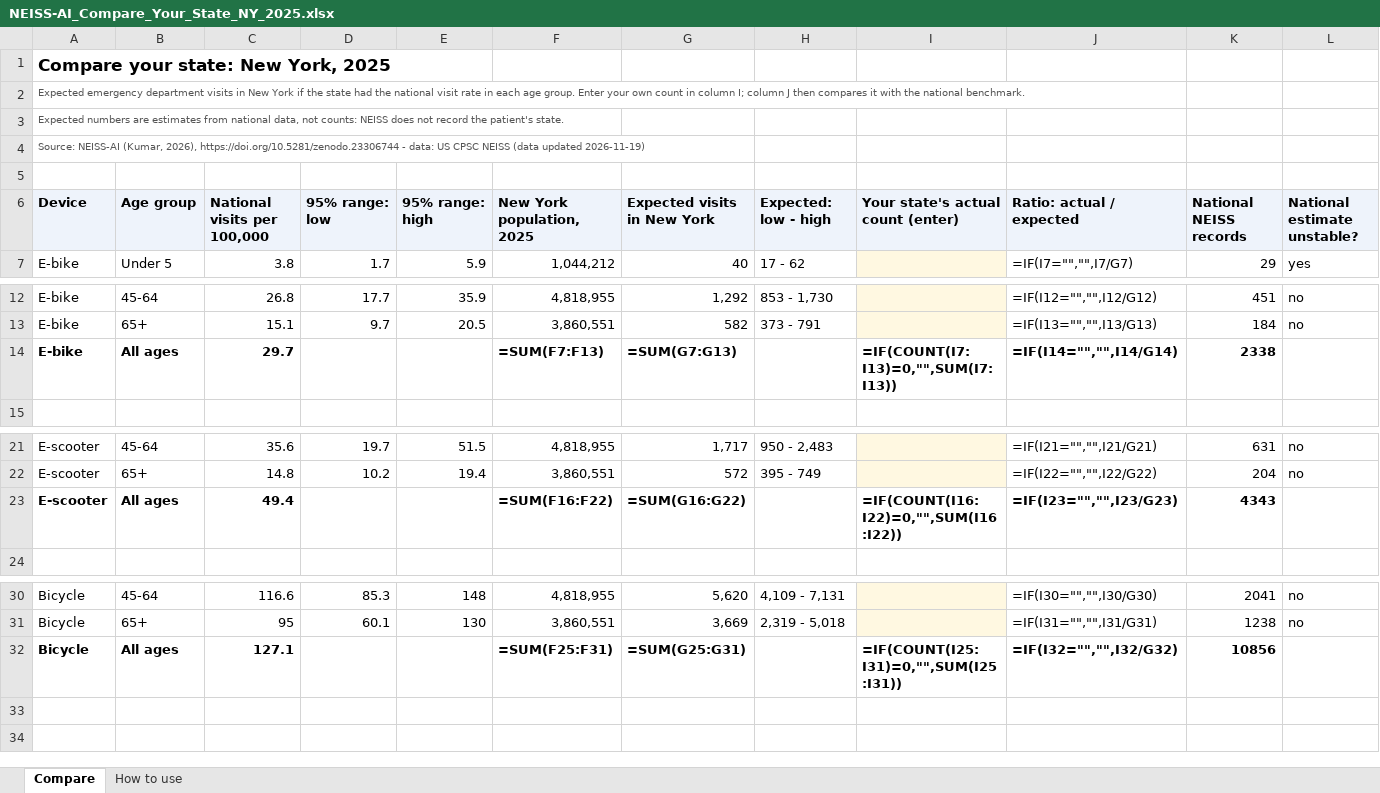
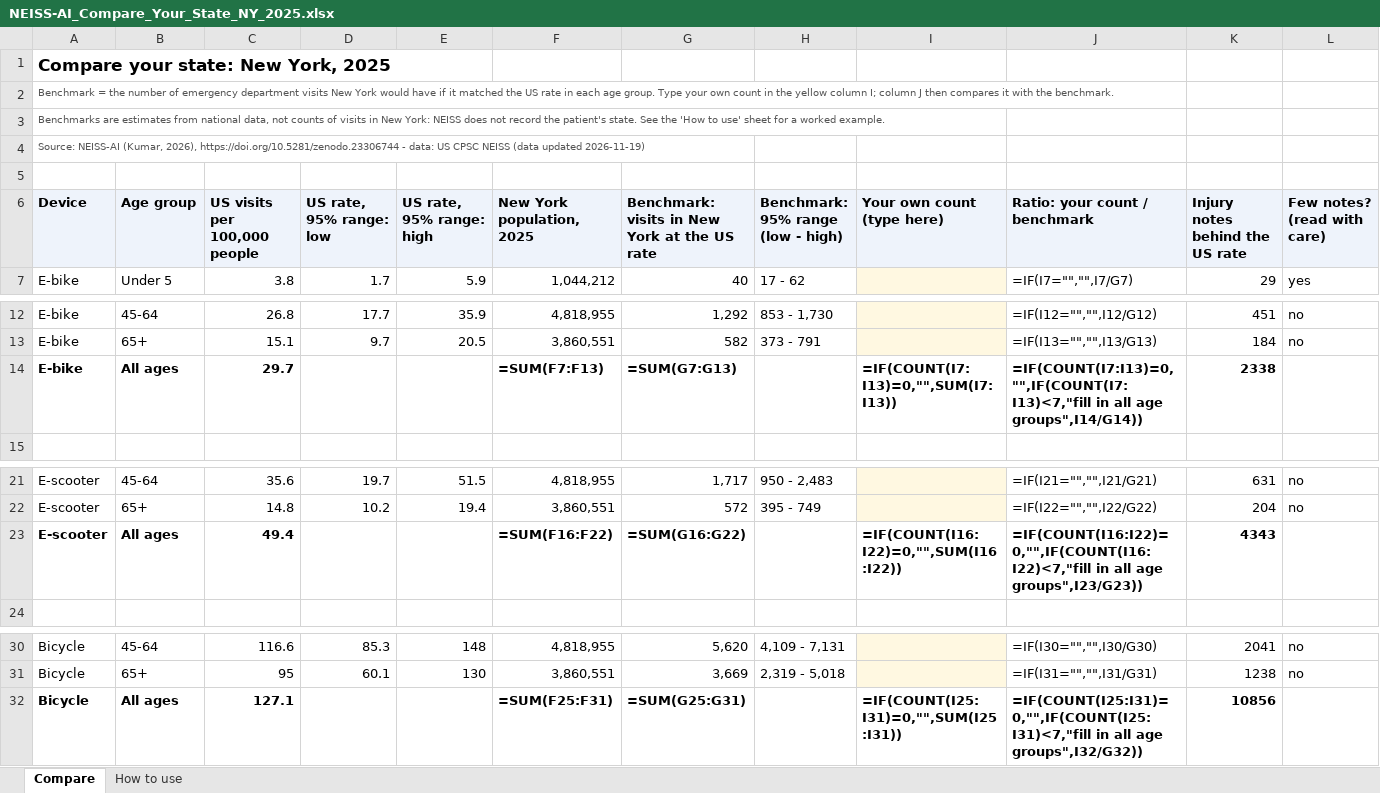
Before and after one commit to subash28kumar/neiss-ai, an Excel workbook: docs/benchmarks/NEISS-AI_Compare_Your_State_NY_2025.xlsx, sheet Compare, drawn as a sheet; only a part is shown, gaps mark what is left out; values as stored, in another font and other column widths than the file's, no borders; formulas without a stored value are shown as written; removed rows and columns are numbered as before the commit, all else as after; the diff names each change by its address in the sheet, - before the commit and + after, or states it on an @@ line.

```diff
--- a/docs/benchmarks/NEISS-AI_Compare_Your_State_NY_2025.xlsx (sheet Compare)
+++ b/docs/benchmarks/NEISS-AI_Compare_Your_State_NY_2025.xlsx (sheet Compare)
-A2: Expected emergency department visits in New York if the state had the national visit rate in each age group. Enter your own count in column I; column J then compares it with the national benchmark.
+A2: Benchmark = the number of emergency department visits New York would have if it matched the US rate in each age group. Type your own count in the yellow column I; column J then compares it with the benchmark.
-A3: Expected numbers are estimates from national data, not counts: NEISS does not record the patient's state.
+A3: Benchmarks are estimates from national data, not counts of visits in New York: NEISS does not record the patient's state. See the 'How to use' sheet for a worked example.
-row 6: Device | Age group | National visits per 100,000 | 95% range: low | 95% range: high | New York population, 2025 | Expected visits in New York | Expected: low - high | Your state's actual count (enter) | Ratio: actual / expected | National NEISS records | National estimate unstable?
+row 6: Device | Age group | US visits per 100,000 people | US rate, 95% range: low | US rate, 95% range: high | New York population, 2025 | Benchmark: visits in New York at the US rate | Benchmark: 95% range (low - high) | Your own count (type here) | Ratio: your count / benchmark | Injury notes behind the US rate | Few notes? (read with care)
-J14: =IF(I14="","",I14/G14)
+J14: =IF(COUNT(I7:I13)=0,"",IF(COUNT(I7:I13)<7,"fill in all age groups",I14/G14))
-J23: =IF(I23="","",I23/G23)
+J23: =IF(COUNT(I16:I22)=0,"",IF(COUNT(I16:I22)<7,"fill in all age groups",I23/G23))
-J32: =IF(I32="","",I32/G32)
+J32: =IF(COUNT(I25:I31)=0,"",IF(COUNT(I25:I31)<7,"fill in all age groups",I32/G32))
```
Also changed, not shown: sheet How to use, docs/benchmarks/NEISS-AI_Compare_Your_State_MI_2025.xlsx, docs/benchmarks/NEISS-AI_Compare_Your_State_NJ_2025.xlsx, 53 other files.
